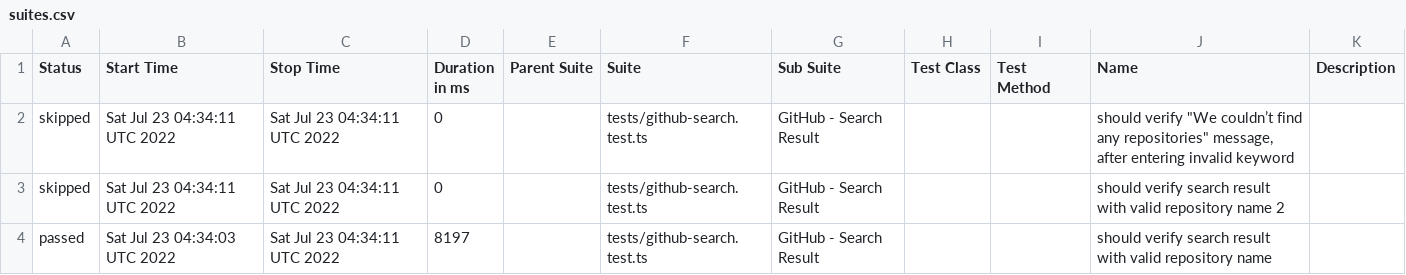
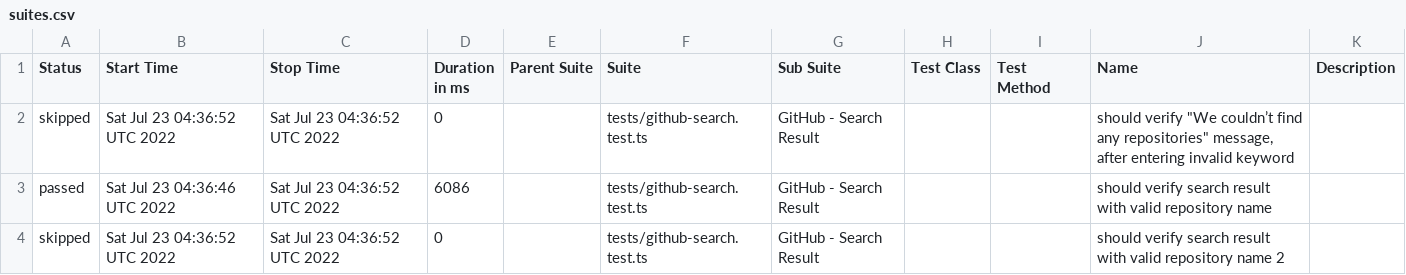
Before and after one commit to anneH/allure-playwright-example, a CSV file: data/suites.csv, drawn as a sheet.

```diff
--- a/data/suites.csv
+++ b/data/suites.csv
@@ -1,4 +1,4 @@
 "Status","Start Time","Stop Time","Duration in ms","Parent Suite","Suite","Sub Suite","Test Class","Test Method","Name","Description"
-"skipped","Sat Jul 23 04:34:11 UTC 2022","Sat Jul 23 04:34:11 UTC 2022","0","","tests/github-search.test.ts","GitHub - Search Result","","","should verify ""We couldn’t find any repositories"" message, after entering invalid keyword",""
-"skipped","Sat Jul 23 04:34:11 UTC 2022","Sat Jul 23 04:34:11 UTC 2022","0","","tests/github-search.test.ts","GitHub - Search Result","","","should verify search result with valid repository name 2",""
-"passed","Sat Jul 23 04:34:03 UTC 2022","Sat Jul 23 04:34:11 UTC 2022","8197","","tests/github-search.test.ts","GitHub - Search Result","","","should verify search result with valid repository name",""
+"skipped","Sat Jul 23 04:36:52 UTC 2022","Sat Jul 23 04:36:52 UTC 2022","0","","tests/github-search.test.ts","GitHub - Search Result","","","should verify ""We couldn’t find any repositories"" message, after entering invalid keyword",""
+"passed","Sat Jul 23 04:36:46 UTC 2022","Sat Jul 23 04:36:52 UTC 2022","6086","","tests/github-search.test.ts","GitHub - Search Result","","","should verify search result with valid repository name",""
+"skipped","Sat Jul 23 04:36:52 UTC 2022","Sat Jul 23 04:36:52 UTC 2022","0","","tests/github-search.test.ts","GitHub - Search Result","","","should verify search result with valid repository name 2",""
```
Also changed, not shown: 21 other files.
